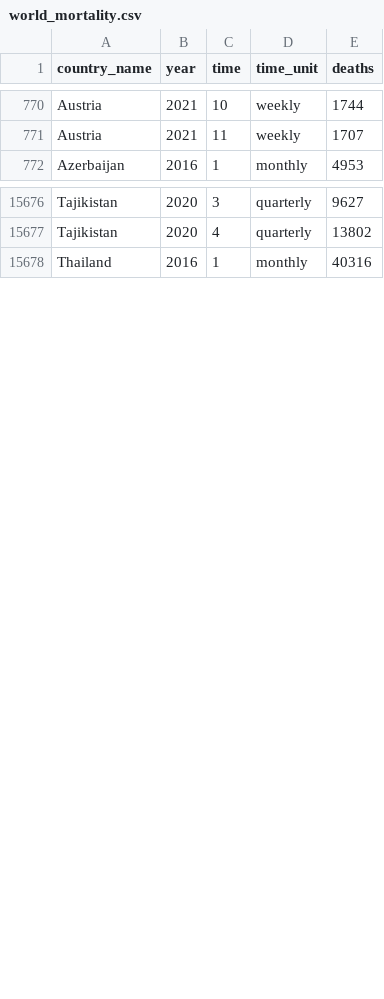
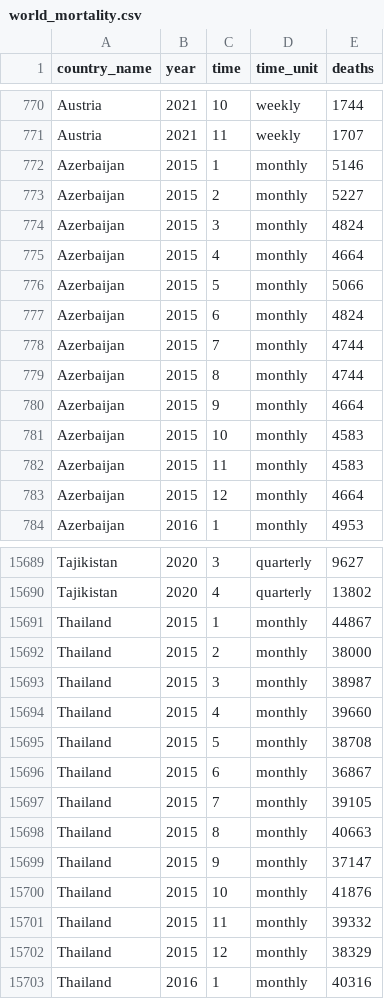
Before and after one commit to akarlinsky/world_mortality, a CSV file: world_mortality.csv, drawn as a sheet; only a part is shown, gaps mark what is left out; the diff covers the shown part only; the diff names each change by its address in the sheet, - before the commit and + after, or states it on an @@ line.

Commit message:
2021-04-03 Update
- New data: Azerbaijan (2015, see README for details), Czechia, Thailand (2015).

- Revisions: Brazil, Czechia, Netherlands, Thailand.

```diff
--- a/world_mortality.csv
+++ b/world_mortality.csv
+row 772: Azerbaijan | 2015 | 1 | monthly | 5146
+row 773: Azerbaijan | 2015 | 2 | monthly | 5227
+row 774: Azerbaijan | 2015 | 3 | monthly | 4824
+row 775: Azerbaijan | 2015 | 4 | monthly | 4664
+row 776: Azerbaijan | 2015 | 5 | monthly | 5066
+row 777: Azerbaijan | 2015 | 6 | monthly | 4824
+row 778: Azerbaijan | 2015 | 7 | monthly | 4744
+row 779: Azerbaijan | 2015 | 8 | monthly | 4744
+row 780: Azerbaijan | 2015 | 9 | monthly | 4664
+row 781: Azerbaijan | 2015 | 10 | monthly | 4583
+row 782: Azerbaijan | 2015 | 11 | monthly | 4583
+row 783: Azerbaijan | 2015 | 12 | monthly | 4664
+row 15691: Thailand | 2015 | 1 | monthly | 44867
+row 15692: Thailand | 2015 | 2 | monthly | 38000
+row 15693: Thailand | 2015 | 3 | monthly | 38987
+row 15694: Thailand | 2015 | 4 | monthly | 39660
+row 15695: Thailand | 2015 | 5 | monthly | 38708
+row 15696: Thailand | 2015 | 6 | monthly | 36867
+row 15697: Thailand | 2015 | 7 | monthly | 39105
+row 15698: Thailand | 2015 | 8 | monthly | 40663
+row 15699: Thailand | 2015 | 9 | monthly | 37147
+row 15700: Thailand | 2015 | 10 | monthly | 41876
+row 15701: Thailand | 2015 | 11 | monthly | 39332
+row 15702: Thailand | 2015 | 12 | monthly | 38329
```
Also changed, not shown: 2 added rows and 26 edited cells elsewhere in this file, 2 other files.
